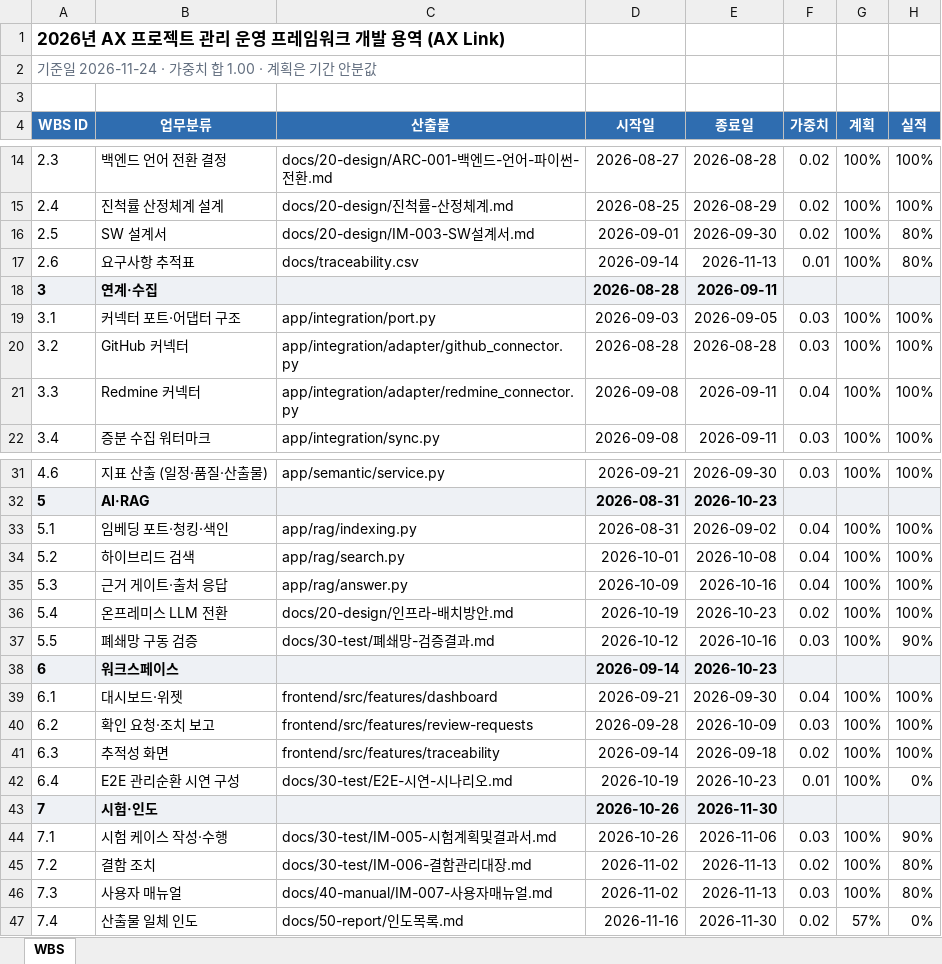
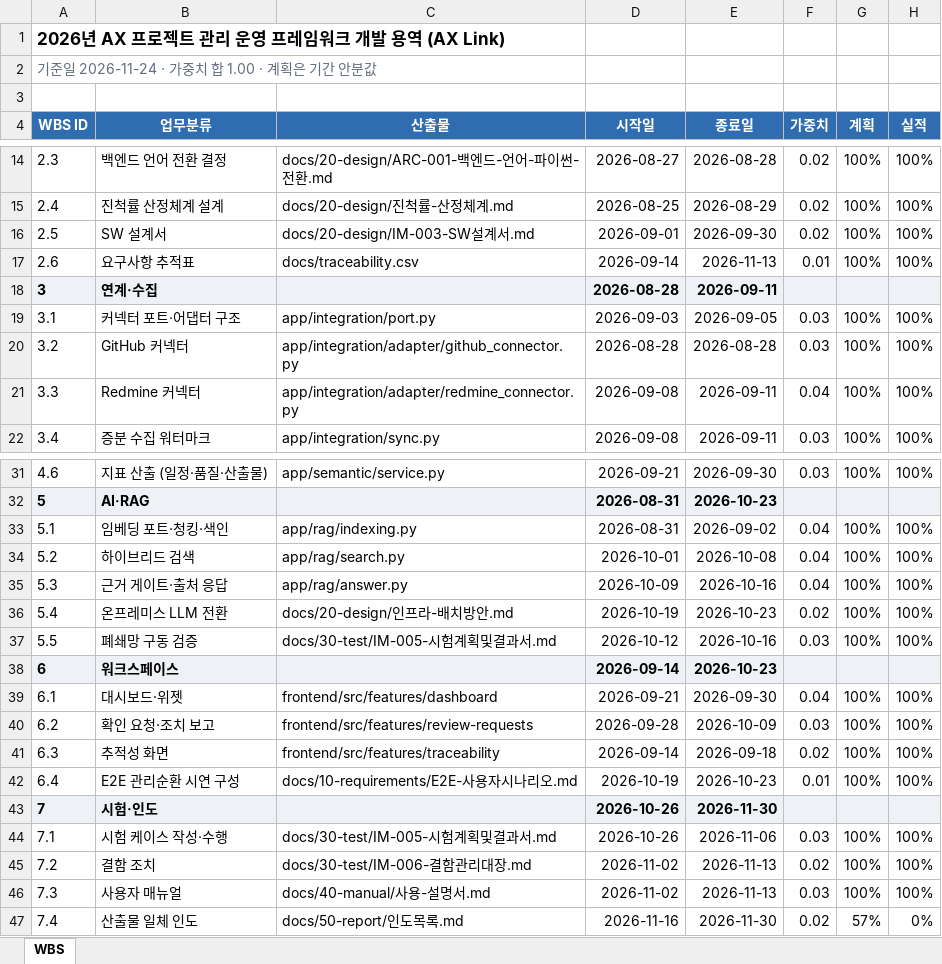
Before and after one commit to jypark-user/axlink, an Excel workbook: docs/00-management/WBS.xlsx, sheet WBS, drawn as a sheet; only a part is shown, gaps mark what is left out; values as stored, in another font and other column widths than the file's, no borders; the diff names each change by its address in the sheet, - before the commit and + after, or states it on an @@ line.

```diff
--- a/docs/00-management/WBS.xlsx (sheet WBS)
+++ b/docs/00-management/WBS.xlsx (sheet WBS)
-H16:H17 (실적): 80%
+H16:H17 (실적): 100%
-C37 (산출물): docs/30-test/폐쇄망-검증결과.md
+C37 (산출물): docs/30-test/IM-005-시험계획및결과서.md
-H37 (실적): 90%
+H37 (실적): 100%
-C42 (산출물): docs/30-test/E2E-시연-시나리오.md
+C42 (산출물): docs/10-requirements/E2E-사용자시나리오.md
-H42 (실적): 0%
+H42 (실적): 100%
-H44 (실적): 90%
+H44 (실적): 100%
-H45:H46 (실적): 80%
+H45:H46 (실적): 100%
-C46 (산출물): docs/40-manual/IM-007-사용자매뉴얼.md
+C46 (산출물): docs/40-manual/사용-설명서.md
```
